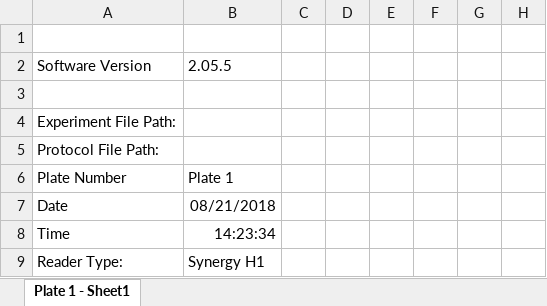
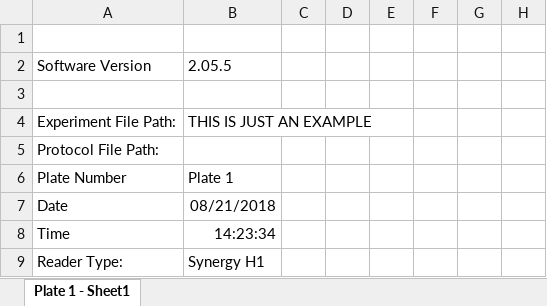
Before and after one commit to janalin/analyse-ELISA, an Excel workbook: example-data.xlsx, sheet Plate 1 - Sheet1, drawn as a sheet; only a part is shown; values as stored, in another font and other column widths than the file's, no borders; the diff names each change by its address in the sheet, - before the commit and + after, or states it on an @@ line.

Commit message:
Add disclaimer to example data set

```diff
--- a/example-data.xlsx (sheet Plate 1 - Sheet1)
+++ b/example-data.xlsx (sheet Plate 1 - Sheet1)
-B4: (empty)
+B4: THIS IS JUST AN EXAMPLE
```
